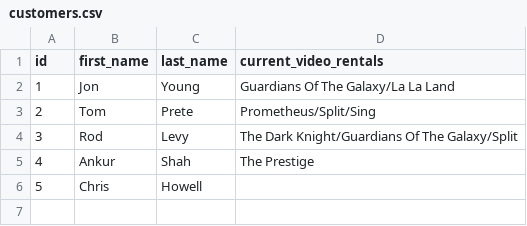
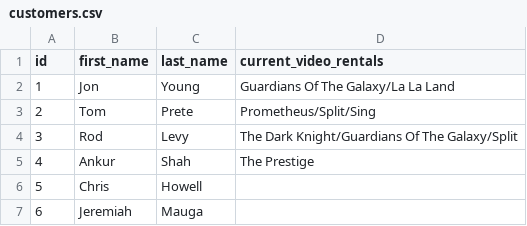
Before and after one commit to JeremiahMauga/assessment-2, a CSV file: data/customers.csv, drawn as a sheet.

Commit message:
Jeremiah's Assessment 2 retake

```diff
--- a/data/customers.csv
+++ b/data/customers.csv
@@ -6 +6,2 @@ id,first_name,last_name,current_video_rentals
 5,Chris,Howell,
+6,Jeremiah,Mauga,
```
Also changed, not shown: 5 other files.
